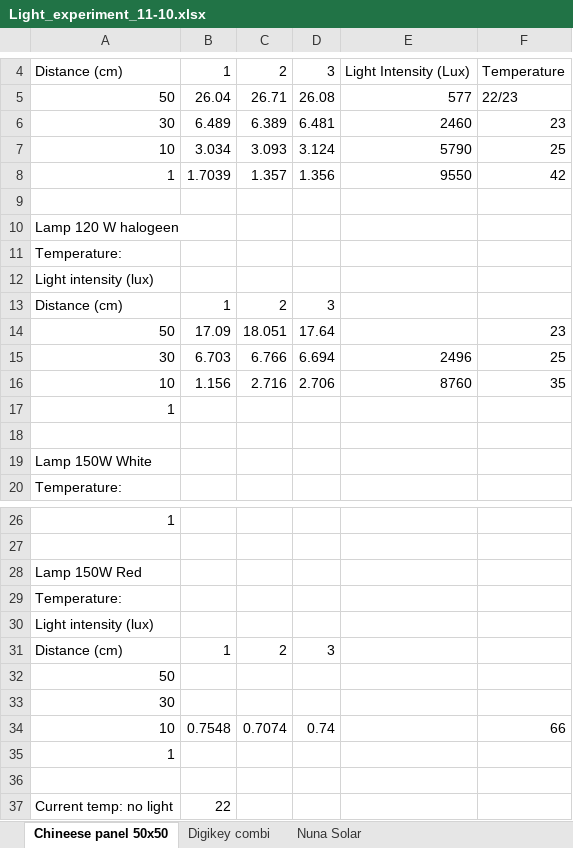
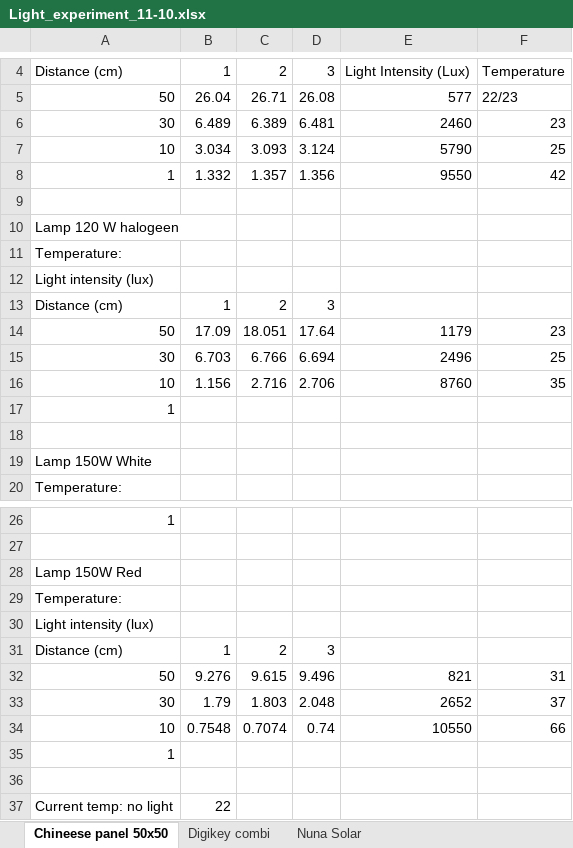
Before and after one commit to amjadmajid/ipRobot, an Excel workbook: Code/Python/Experiments/Light_experiment_11-10.xlsx, sheet Chineese panel 50x50, drawn as a sheet; only a part is shown, gaps mark what is left out; values as stored, in another font and other column widths than the file's, no borders; removed rows and columns are numbered as before the commit, all else as after; the diff names each change by its address in the sheet, - before the commit and + after, or states it on an @@ line.

```diff
--- a/Code/Python/Experiments/Light_experiment_11-10.xlsx (sheet Chineese panel 50x50)
+++ b/Code/Python/Experiments/Light_experiment_11-10.xlsx (sheet Chineese panel 50x50)
-B8: 1.7039
+B8: 1.332
-E14: (empty)
+E14: 1179
-row 32: 50
-row 33: 30
+row 32: 50 | 9.276 | 9.615 | 9.496 | 821 | 31
+row 33: 30 | 1.79 | 1.803 | 2.048 | 2652 | 37
-E34: (empty)
+E34: 10550
```
Also changed, not shown: sheet Nuna Solar, sheet Digikey combi.
